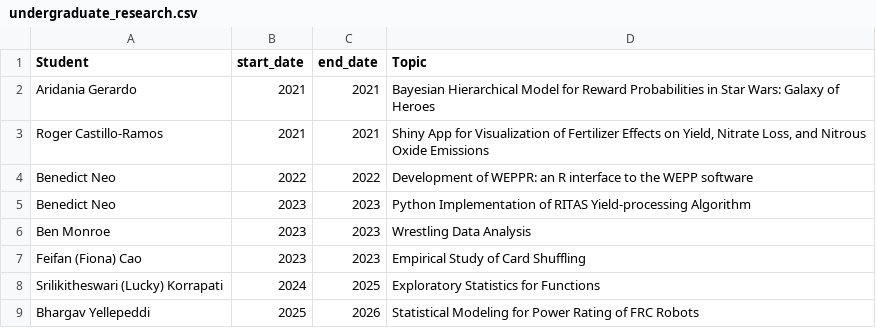
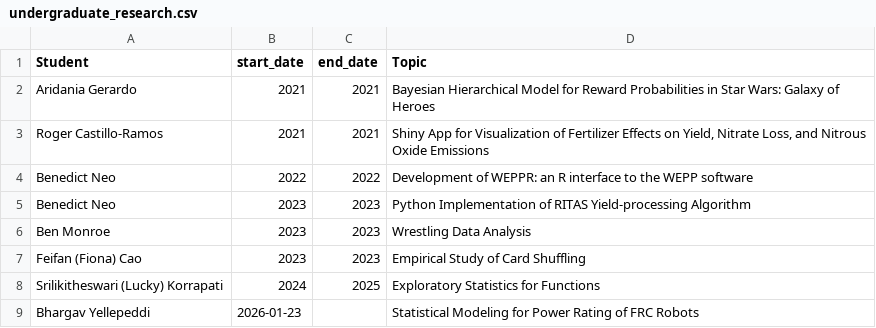
Before and after one commit to jarad/cv, a CSV file: data/undergraduate_research.csv, drawn as a sheet.

```diff
--- a/data/undergraduate_research.csv
+++ b/data/undergraduate_research.csv
@@ -8,2 +8,2 @@ Feifan (Fiona) Cao,2023,2023,Empirical Study of Card Shuffling
 Srilikitheswari (Lucky) Korrapati,2024,2025,Exploratory Statistics for Functions
-Bhargav Yellepeddi,2025,2026,Statistical Modeling for Power Rating of FRC Robots
+Bhargav Yellepeddi,2026-01-23,,Statistical Modeling for Power Rating of FRC Robots
```
Also changed, not shown: 2 other files.
